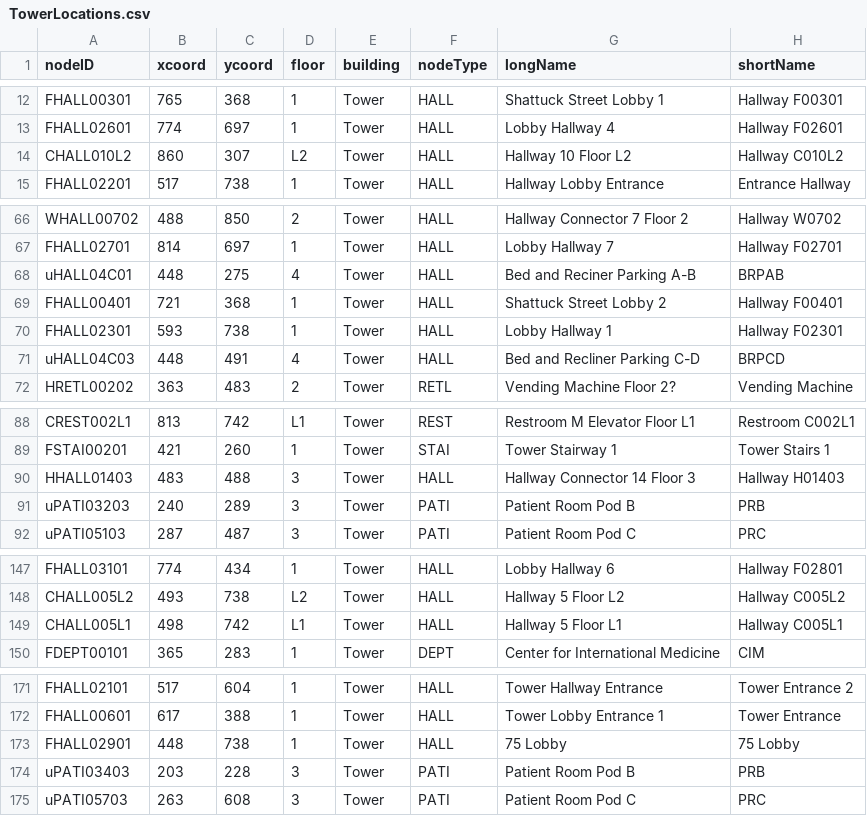
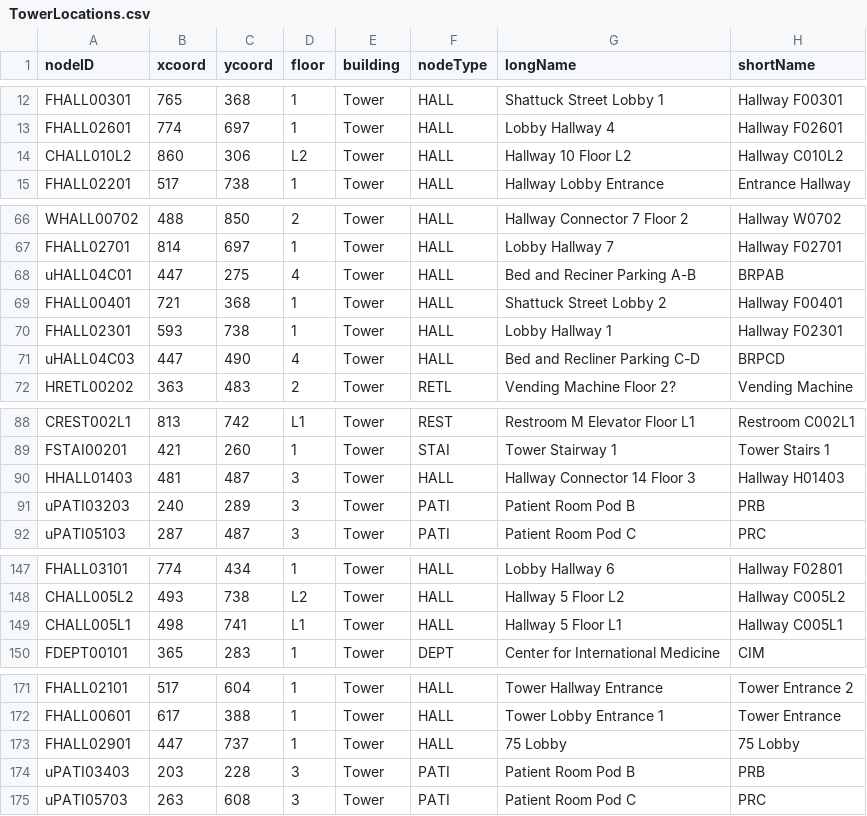
Before and after one commit to CS3733-D22-Team-U/CS3733-D22-Team-U-Final-Iteration, a CSV file: csvTables/TowerLocations.csv, drawn as a sheet; only a part is shown, gaps mark what is left out.

```diff
--- a/csvTables/TowerLocations.csv
+++ b/csvTables/TowerLocations.csv
@@ -13,3 +13,3 @@ FHALL00301,765,368,1,Tower,HALL,Shattuck Street Lobby 1,Hallway F00301
 FHALL02601,774,697,1,Tower,HALL,Lobby Hallway 4,Hallway F02601
-CHALL010L2,860,307,L2,Tower,HALL,Hallway 10 Floor L2,Hallway C010L2
+CHALL010L2,860,306,L2,Tower,HALL,Hallway 10 Floor L2,Hallway C010L2
 FHALL02201,517,738,1,Tower,HALL,Hallway Lobby Entrance,Entrance Hallway
@@ -67,6 +67,6 @@ WHALL00702,488,850,2,Tower,HALL,Hallway Connector 7 Floor 2,Hallway W0702
 FHALL02701,814,697,1,Tower,HALL,Lobby Hallway 7,Hallway F02701
-uHALL04C01,448,275,4,Tower,HALL,Bed and Reciner Parking A-B,BRPAB
+uHALL04C01,447,275,4,Tower,HALL,Bed and Reciner Parking A-B,BRPAB
 FHALL00401,721,368,1,Tower,HALL,Shattuck Street Lobby 2,Hallway F00401
 FHALL02301,593,738,1,Tower,HALL,Lobby Hallway 1,Hallway F02301
-uHALL04C03,448,491,4,Tower,HALL,Bed and Recliner Parking C-D,BRPCD
+uHALL04C03,447,490,4,Tower,HALL,Bed and Recliner Parking C-D,BRPCD
 HRETL00202,363,483,2,Tower,RETL,Vending Machine Floor 2?,Vending Machine
@@ -89,3 +89,3 @@ CREST002L1,813,742,L1,Tower,REST,Restroom M Elevator Floor L1,Restroom C002L1
 FSTAI00201,421,260,1,Tower,STAI,Tower Stairway 1,Tower Stairs 1
-HHALL01403,483,488,3,Tower,HALL,Hallway Connector 14 Floor 3,Hallway H01403
+HHALL01403,481,487,3,Tower,HALL,Hallway Connector 14 Floor 3,Hallway H01403
 uPATI03203,240,289,3,Tower,PATI,Patient Room Pod B,PRB
@@ -148,3 +148,3 @@ FHALL03101,774,434,1,Tower,HALL,Lobby Hallway 6,Hallway F02801
 CHALL005L2,493,738,L2,Tower,HALL,Hallway 5 Floor L2,Hallway C005L2
-CHALL005L1,498,742,L1,Tower,HALL,Hallway 5 Floor L1,Hallway C005L1
+CHALL005L1,498,741,L1,Tower,HALL,Hallway 5 Floor L1,Hallway C005L1
 FDEPT00101,365,283,1,Tower,DEPT,Center for International Medicine,CIM
@@ -172,3 +172,3 @@ FHALL02101,517,604,1,Tower,HALL,Tower Hallway Entrance,Tower Entrance 2
 FHALL00601,617,388,1,Tower,HALL,Tower Lobby Entrance 1,Tower Entrance
-FHALL02901,448,738,1,Tower,HALL,75 Lobby,75 Lobby
+FHALL02901,447,737,1,Tower,HALL,75 Lobby,75 Lobby
 uPATI03403,203,228,3,Tower,PATI,Patient Room Pod B,PRB
```
Also changed, not shown: 3 other files.
